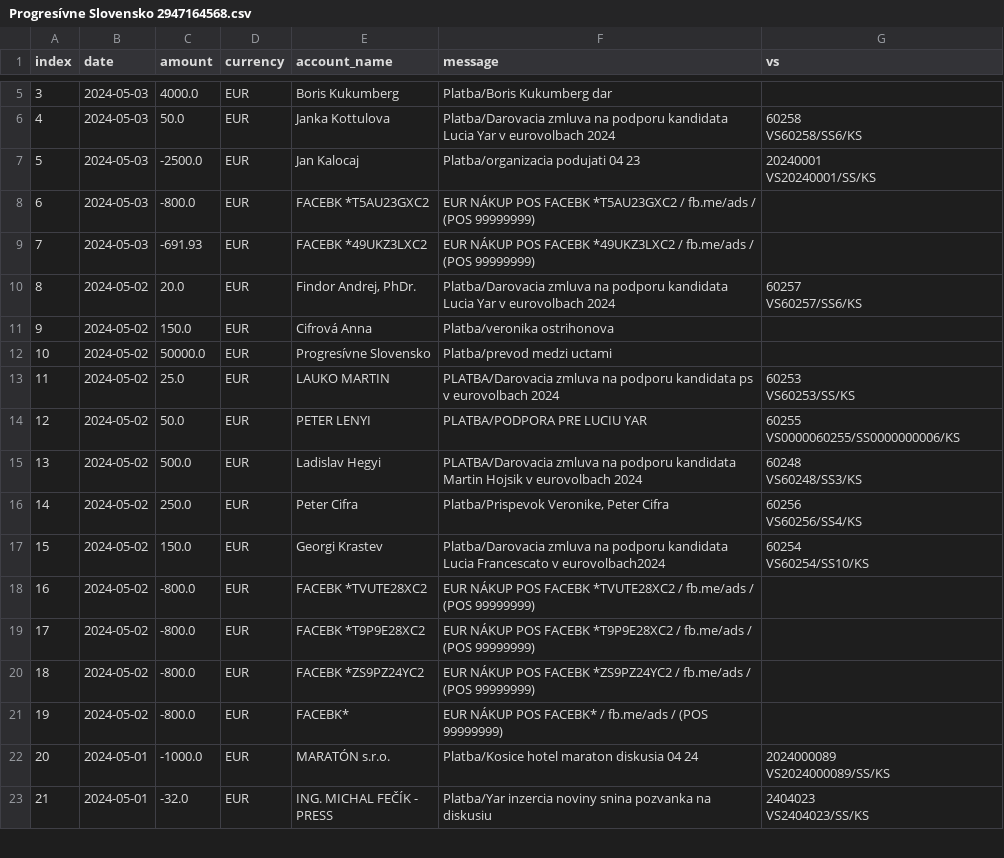
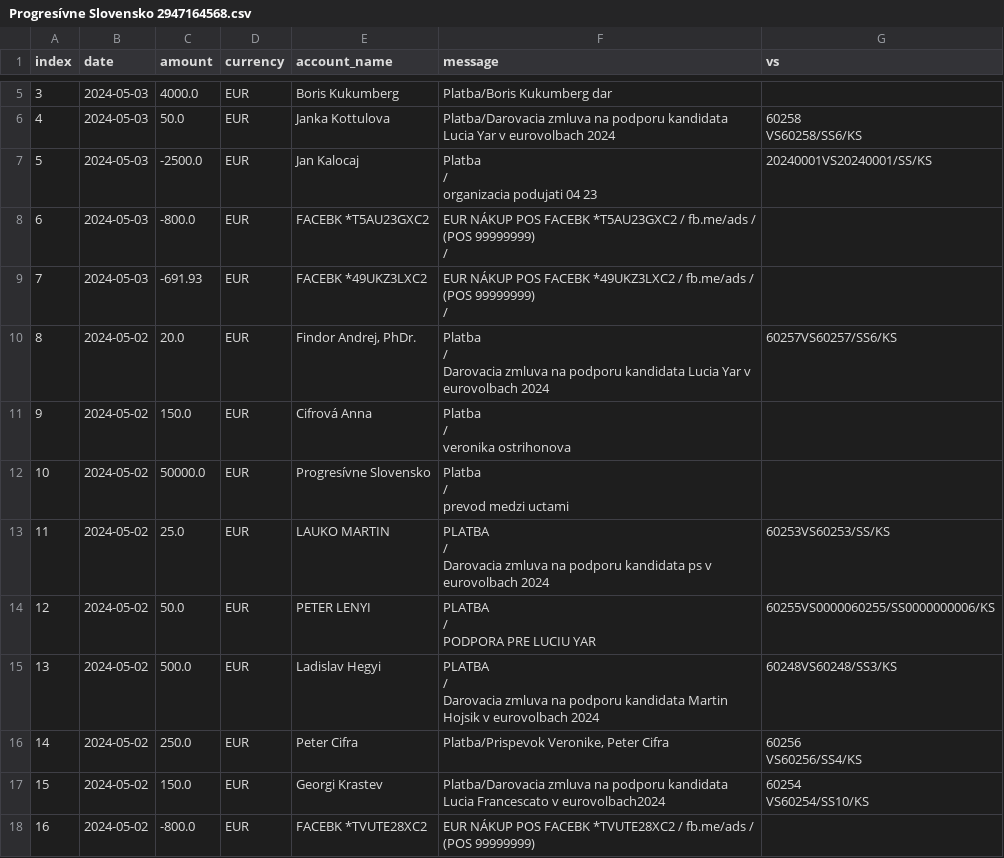
Before and after one commit to matusv/eu-elections-slovakia-2024, a CSV file: accounts/Progresívne Slovensko 2947164568.csv, drawn as a sheet; only a part is shown, gaps mark what is left out; the shorter side is filled out with more unchanged rows; ↵ is a line break in a cell; the diff names each change by its address in the sheet, - before the commit and + after, or states it on an @@ line.

```diff
--- a/accounts/Progresívne Slovensko 2947164568.csv
+++ b/accounts/Progresívne Slovensko 2947164568.csv
-F7 (message): Platba/organizacia podujati 04 23
+F7 (message): Platba ↵ / ↵ organizacia podujati 04 23
-G7 (vs): 20240001 ↵ VS20240001/SS/KS
+G7 (vs): 20240001VS20240001/SS/KS
-F8 (message): …(POS 99999999)
+F8 (message): …(POS 99999999) ↵ /
-F9 (message): …(POS 99999999)
+F9 (message): …(POS 99999999) ↵ /
-F10 (message): Platba/Darovacia zmluva na…
+F10 (message): Platba ↵ / ↵ Darovacia zmluva na…
-G10 (vs): 60257 ↵ VS60257/SS6/KS
+G10 (vs): 60257VS60257/SS6/KS
-F11 (message): Platba/veronika ostrihonova
+F11 (message): Platba ↵ / ↵ veronika ostrihonova
-F12 (message): Platba/prevod medzi uctami
+F12 (message): Platba ↵ / ↵ prevod medzi uctami
-F13 (message): PLATBA/Darovacia zmluva na…
+F13 (message): PLATBA ↵ / ↵ Darovacia zmluva na…
-G13 (vs): 60253 ↵ VS60253/SS/KS
+G13 (vs): 60253VS60253/SS/KS
-F14 (message): PLATBA/PODPORA PRE LUCIU YAR
+F14 (message): PLATBA ↵ / ↵ PODPORA PRE LUCIU YAR
-G14 (vs): 60255 ↵ VS0000060255/SS0000000006/KS
+G14 (vs): 60255VS0000060255/SS0000000006/KS
-F15 (message): PLATBA/Darovacia zmluva na…
+F15 (message): PLATBA ↵ / ↵ Darovacia zmluva na…
-G15 (vs): 60248 ↵ VS60248/SS3/KS
+G15 (vs): 60248VS60248/SS3/KS
```
Also changed, not shown: accounts.csv, accounts/Demokrati 2946166297.csv, 3 other files.
